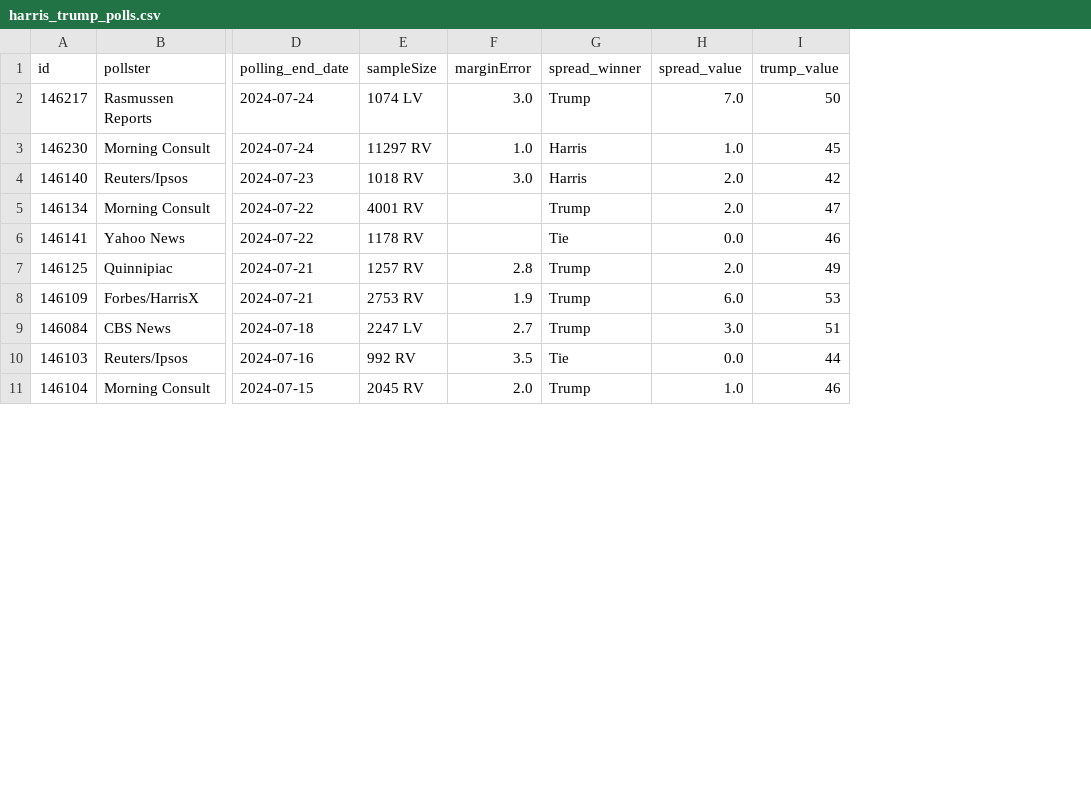
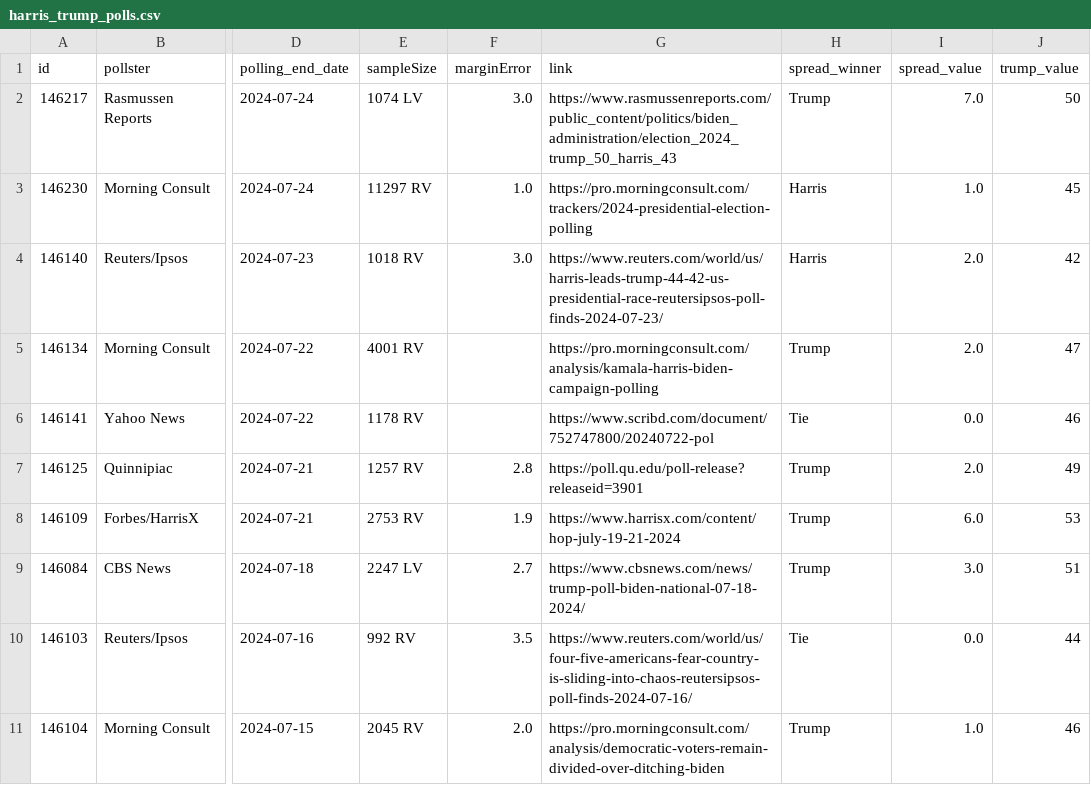
Before and after one commit to stiles/polls, a CSV file: data/harris_trump_polls.csv, drawn as a sheet; only a part is shown, gaps mark what is left out; the diff names each change by its address in the sheet, - before the commit and + after, or states it on an @@ line.

Commit message:
keeping link to full poll

```diff
--- a/data/harris_trump_polls.csv
+++ b/data/harris_trump_polls.csv
+column G (link), rows 2-11: https://www.rasmussenreports.com/public_content/politics/biden_administration/election_2024_trump_50_harris_43 | https://pro.morningconsult.com/trackers/2024-presidential-election-polling | https://www.reuters.com/world/us/harris-leads-trump-44-42-us-presidential-race-reutersipsos-poll-finds-2024-07-23/ | https://pro.morningconsult.com/analysis/kamala-harris-biden-campaign-polling | https://www.scribd.com/document/752747800/20240722-pol | https://poll.qu.edu/poll-release?releaseid=3901 | https://www.harrisx.com/content/hop-july-19-21-2024 | https://www.cbsnews.com/news/trump-poll-biden-national-07-18-2024/ | https://www.reuters.com/world/us/four-five-americans-fear-country-is-sliding-into-chaos-reutersipsos-poll-finds-2024-07-16/ | https://pro.morningconsult.com/analysis/democratic-voters-remain-divided-over-ditching-biden
```
Also changed, not shown: 3 other files.
